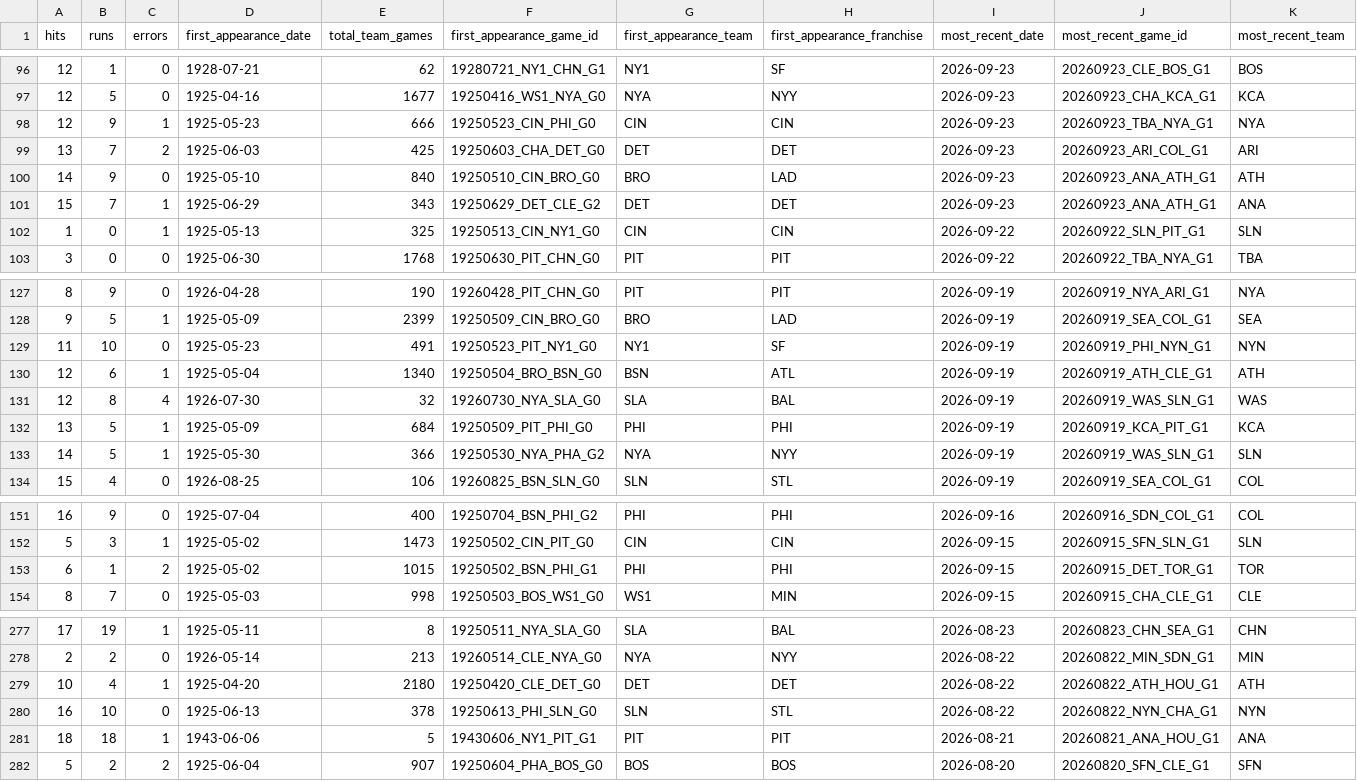
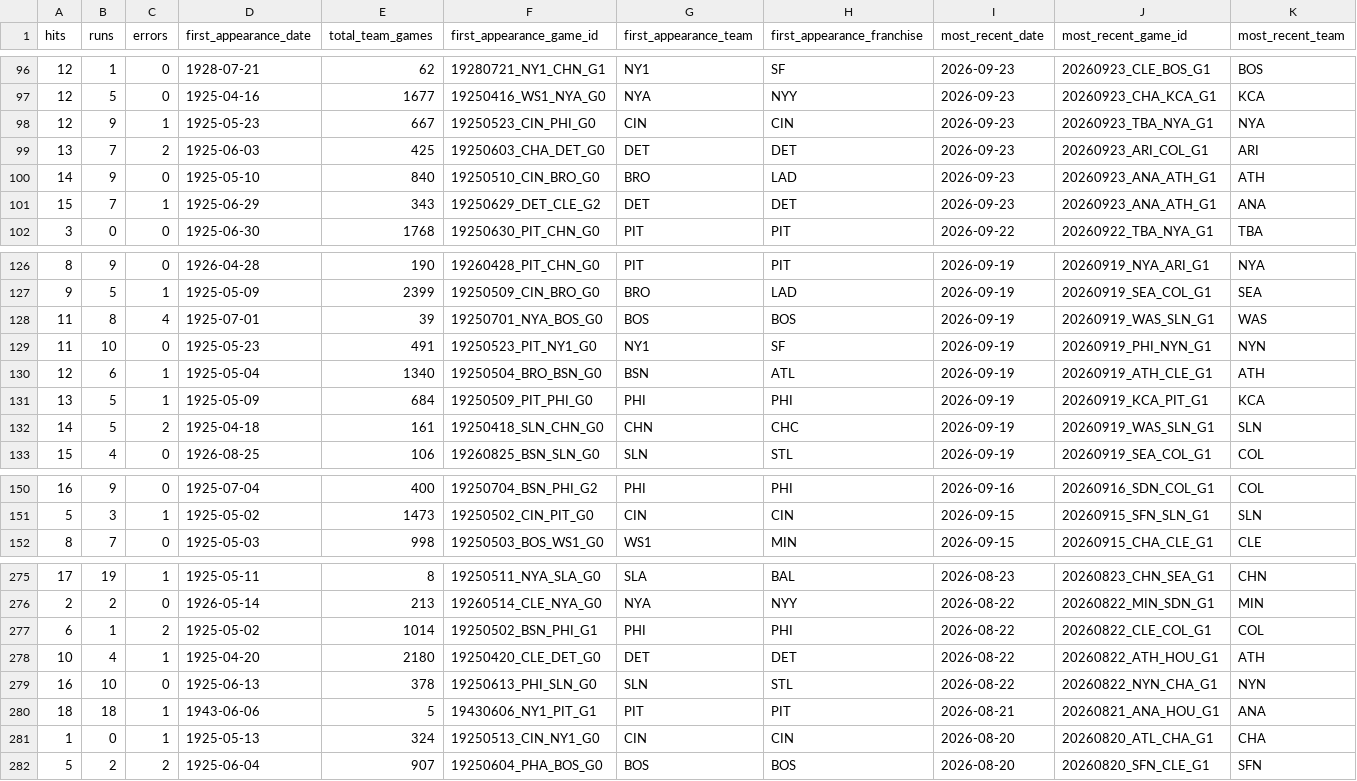
Before and after one commit to JacobPilawa/box_scorigami, a CSV file: validation/rhe_combo_summary.csv, drawn as a sheet; only a part is shown, gaps mark what is left out; removed rows and columns are numbered as before the commit, all else as after; rows hold the shown columns only; the diff covers the shown part only; the diff names each change by its address in the sheet, - before the commit and + after, or states it on an @@ line.

```diff
--- a/validation/rhe_combo_summary.csv
+++ b/validation/rhe_combo_summary.csv
-E98 (total_team_games): 666
+E98 (total_team_games): 667
-row 102: 1 | 0 | 1 | 1925-05-13 | 325 | 19250513_CIN_NY1_G0 | CIN | CIN | 2026-09-22 | 20260922_SLN_PIT_G1 | SLN
+row 128: 11 | 8 | 4 | 1925-07-01 | 39 | 19250701_NYA_BOS_G0 | BOS | BOS | 2026-09-19 | 20260919_WAS_SLN_G1 | WAS
-row 131: 12 | 8 | 4 | 1926-07-30 | 32 | 19260730_NYA_SLA_G0 | SLA | BAL | 2026-09-19 | 20260919_WAS_SLN_G1 | WAS
-C132 (errors): 1
+C132 (errors): 2
-D132 (first_appearance_date): 1925-05-30
+D132 (first_appearance_date): 1925-04-18
-E132 (total_team_games): 366
+E132 (total_team_games): 161
-F132 (first_appearance_game_id): 19250530_NYA_PHA_G2
+F132 (first_appearance_game_id): 19250418_SLN_CHN_G0
-G132 (first_appearance_team): NYA
+G132 (first_appearance_team): CHN
-H132 (first_appearance_franchise): NYY
+H132 (first_appearance_franchise): CHC
-row 153: 6 | 1 | 2 | 1925-05-02 | 1015 | 19250502_BSN_PHI_G1 | PHI | PHI | 2026-09-15 | 20260915_DET_TOR_G1 | TOR
+row 277: 6 | 1 | 2 | 1925-05-02 | 1014 | 19250502_BSN_PHI_G1 | PHI | PHI | 2026-08-22 | 20260822_CLE_COL_G1 | COL
+row 281: 1 | 0 | 1 | 1925-05-13 | 324 | 19250513_CIN_NY1_G0 | CIN | CIN | 2026-08-20 | 20260820_ATL_CHA_G1 | CHA
```
Also changed, not shown: 2 added rows, 2 removed rows and 7 edited cells elsewhere in this file, validation/franchise_combo_tracking.csv, validation/panel_sanity.csv, 13 other files.
